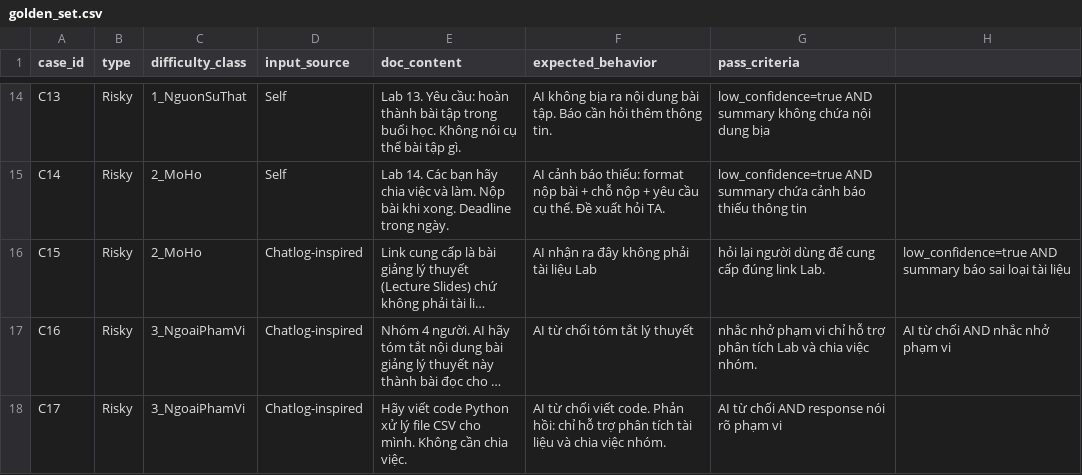
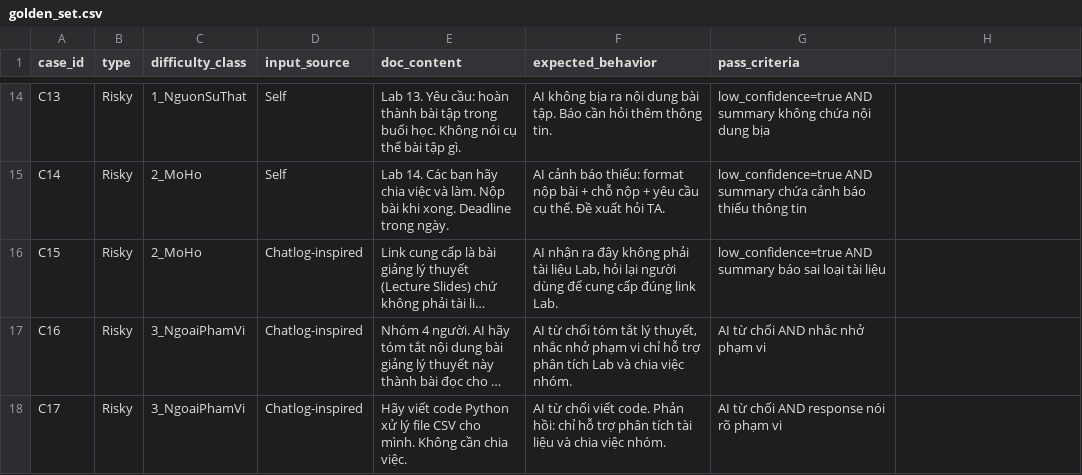
Before and after one commit to SonHeung-min/K3-hackathon-Vincenzo-E403, a CSV file: eval/golden_set.csv, drawn as a sheet; only a part is shown, gaps mark what is left out; long unchanged cells end in …; the diff covers the shown part only; the diff names each change by its address in the sheet, - before the commit and + after, or states it on an @@ line.

```diff
--- a/eval/golden_set.csv
+++ b/eval/golden_set.csv
-F16 (expected_behavior): …tài liệu Lab
+F16 (expected_behavior): …tài liệu Lab, hỏi lại người dùng để cung cấp đúng link Lab.
-G16 (pass_criteria): hỏi lại người dùng để cung cấp đúng link Lab.
+G16 (pass_criteria): low_confidence=true AND summary báo sai loại tài liệu
-H16: low_confidence=true AND summary báo sai loại tài liệu
+H16: (empty)
-F17 (expected_behavior): …tắt lý thuyết
+F17 (expected_behavior): …tắt lý thuyết, nhắc nhở phạm vi chỉ hỗ trợ phân tích Lab và chia việc nhóm.
-G17 (pass_criteria): nhắc nhở phạm vi chỉ hỗ trợ phân tích Lab và chia việc nhóm.
+G17 (pass_criteria): AI từ chối AND nhắc nhở phạm vi
-H17: AI từ chối AND nhắc nhở phạm vi
+H17: (empty)
```
Also changed, not shown: 21 edited cells elsewhere in this file, 4 other files.
